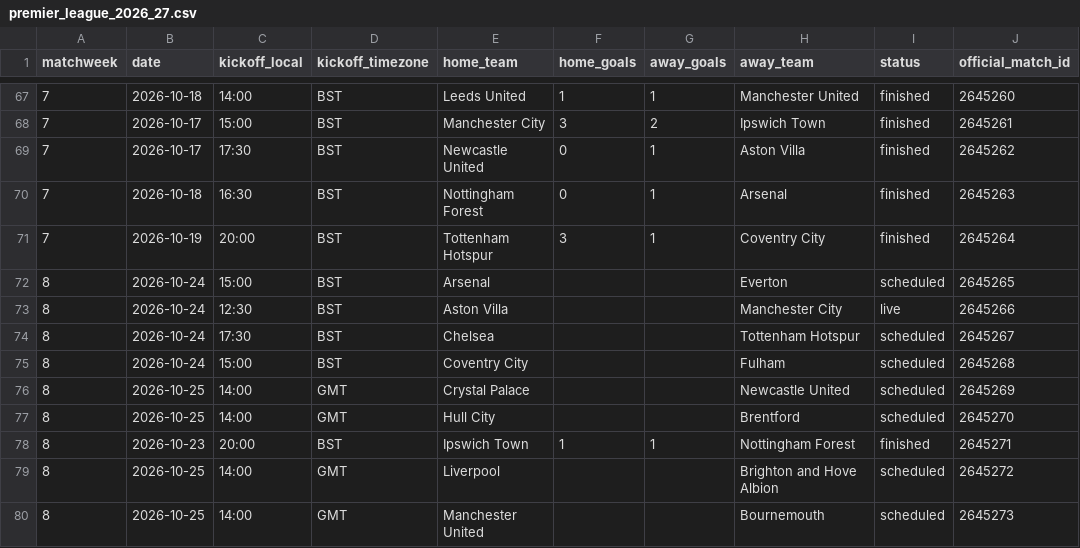
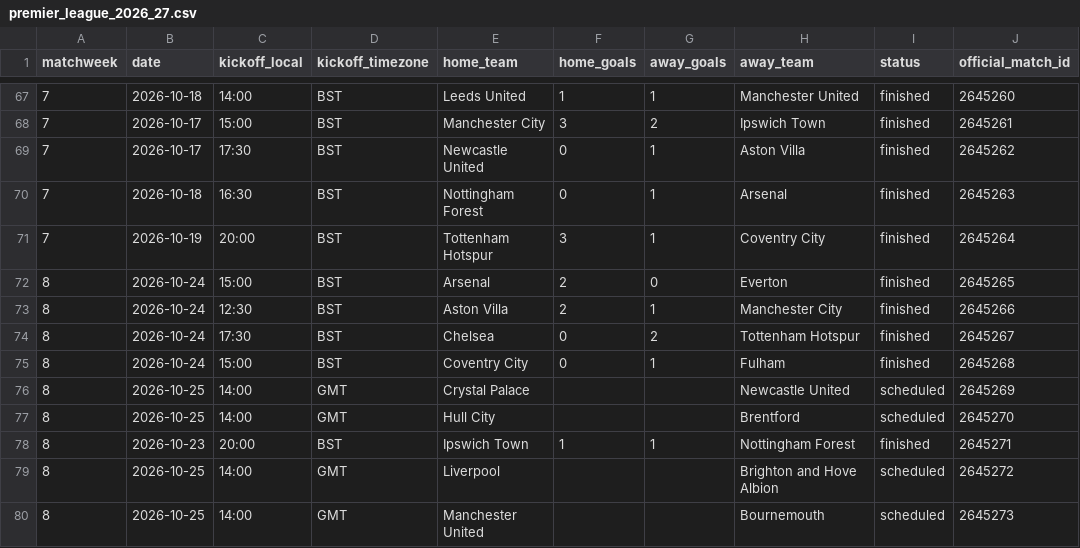
Before and after one commit to wildsonfranciscosilva1986-coder/painel-premier-league-2026-27, a CSV file: premier_league_2026_27.csv, drawn as a sheet; only a part is shown, gaps mark what is left out.

```diff
--- a/premier_league_2026_27.csv
+++ b/premier_league_2026_27.csv
@@ -71,6 +71,6 @@
 7,2026-10-19,20:00,BST,Tottenham Hotspur,3,1,Coventry City,finished,2645264
-8,2026-10-24,15:00,BST,Arsenal,,,Everton,scheduled,2645265
-8,2026-10-24,12:30,BST,Aston Villa,,,Manchester City,live,2645266
-8,2026-10-24,17:30,BST,Chelsea,,,Tottenham Hotspur,scheduled,2645267
-8,2026-10-24,15:00,BST,Coventry City,,,Fulham,scheduled,2645268
+8,2026-10-24,15:00,BST,Arsenal,2,0,Everton,finished,2645265
+8,2026-10-24,12:30,BST,Aston Villa,2,1,Manchester City,finished,2645266
+8,2026-10-24,17:30,BST,Chelsea,0,2,Tottenham Hotspur,finished,2645267
+8,2026-10-24,15:00,BST,Coventry City,0,1,Fulham,finished,2645268
 8,2026-10-25,14:00,GMT,Crystal Palace,,,Newcastle United,scheduled,2645269
```
Also changed, not shown: 4 other files.
